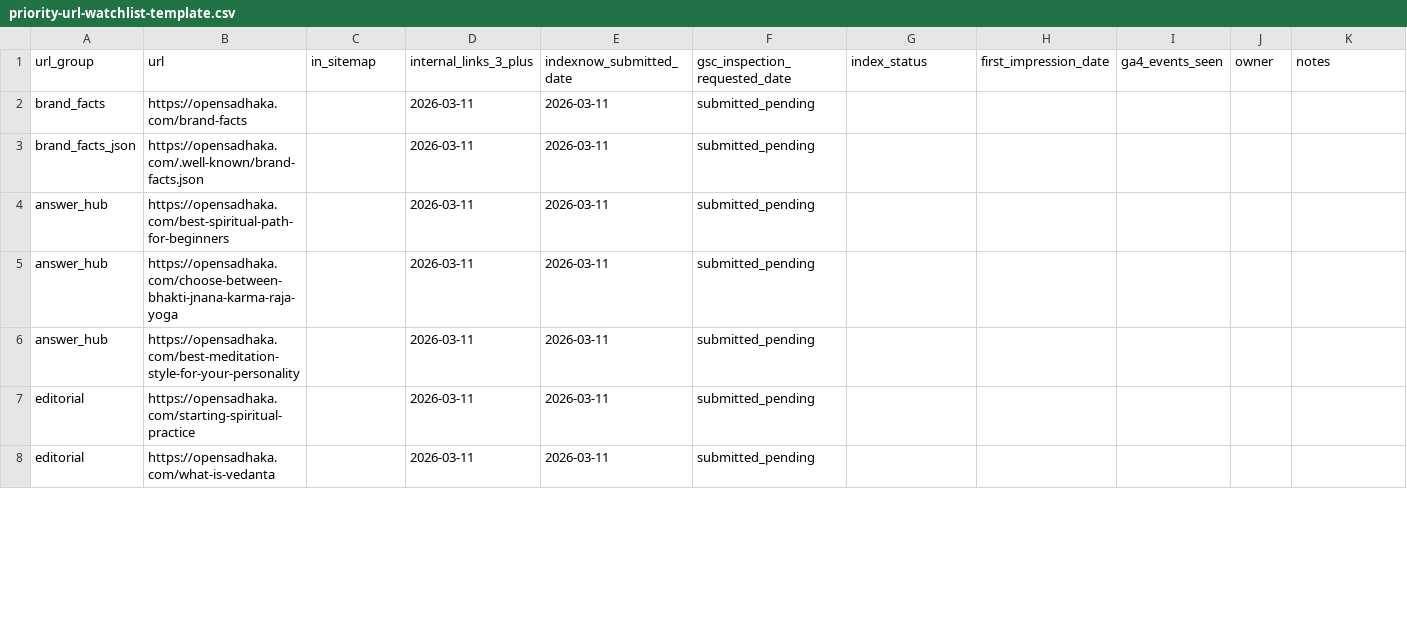
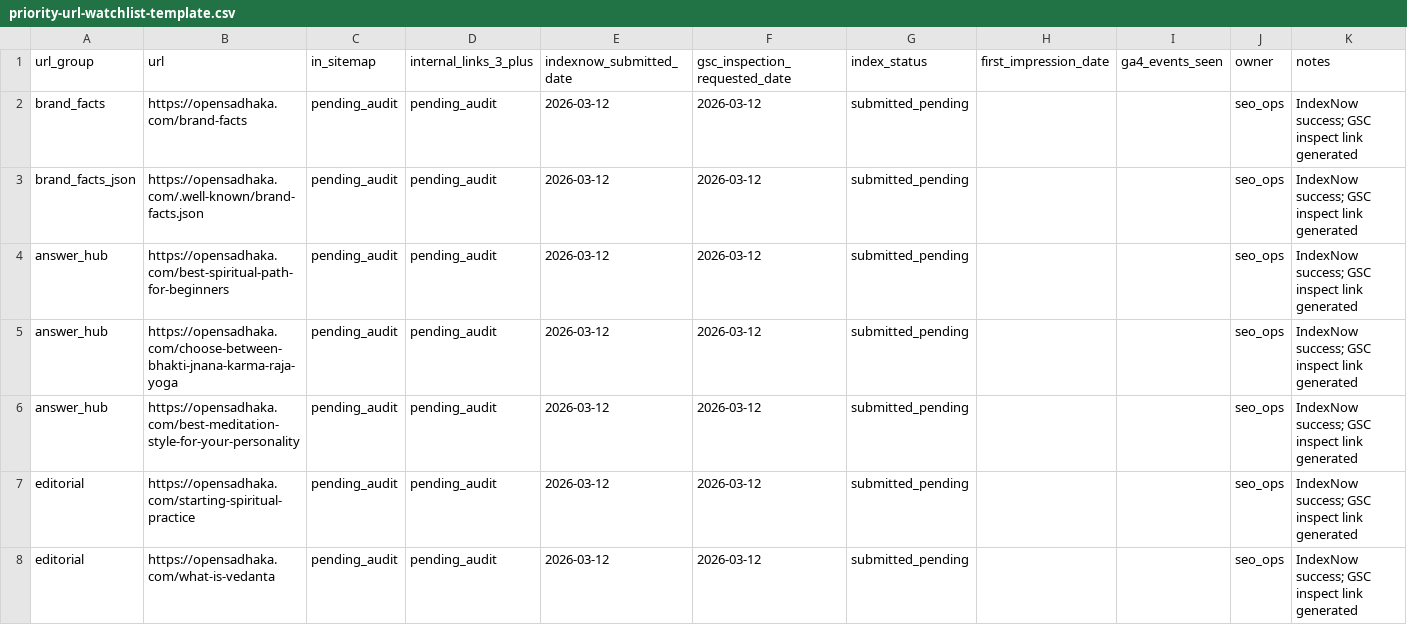
Before and after one commit to Vedic-Studio/saadhakam-navigator, a CSV file: plans/priority-url-watchlist-template.csv, drawn as a sheet; only a part is shown; the diff covers the shown part only.

Commit message:
docs: add SEO growth plans and scorecard updates

```diff
--- a/plans/priority-url-watchlist-template.csv
+++ b/plans/priority-url-watchlist-template.csv
@@ -1,8 +1,8 @@
 url_group,url,in_sitemap,internal_links_3_plus,indexnow_submitted_date,gsc_inspection_requested_date,index_status,first_impression_date,ga4_events_seen,owner,notes
-brand_facts,https://opensadhaka.com/brand-facts,,2026-03-11,2026-03-11,submitted_pending,,,,
-brand_facts_json,https://opensadhaka.com/.well-known/brand-facts.json,,2026-03-11,2026-03-11,submitted_pending,,,,
-answer_hub,https://opensadhaka.com/best-spiritual-path-for-beginners,,2026-03-11,2026-03-11,submitted_pending,,,,
-answer_hub,https://opensadhaka.com/choose-between-bhakti-jnana-karma-raja-yoga,,2026-03-11,2026-03-11,submitted_pending,,,,
-answer_hub,https://opensadhaka.com/best-meditation-style-for-your-personality,,2026-03-11,2026-03-11,submitted_pending,,,,
-editorial,https://opensadhaka.com/starting-spiritual-practice,,2026-03-11,2026-03-11,submitted_pending,,,,
-editorial,https://opensadhaka.com/what-is-vedanta,,2026-03-11,2026-03-11,submitted_pending,,,,
+brand_facts,https://opensadhaka.com/brand-facts,pending_audit,pending_audit,2026-03-12,2026-03-12,submitted_pending,,,seo_ops,"IndexNow success; GSC inspect link generated"
+brand_facts_json,https://opensadhaka.com/.well-known/brand-facts.json,pending_audit,pending_audit,2026-03-12,2026-03-12,submitted_pending,,,seo_ops,"IndexNow success; GSC inspect link generated"
+answer_hub,https://opensadhaka.com/best-spiritual-path-for-beginners,pending_audit,pending_audit,2026-03-12,2026-03-12,submitted_pending,,,seo_ops,"IndexNow success; GSC inspect link generated"
+answer_hub,https://opensadhaka.com/choose-between-bhakti-jnana-karma-raja-yoga,pending_audit,pending_audit,2026-03-12,2026-03-12,submitted_pending,,,seo_ops,"IndexNow success; GSC inspect link generated"
+answer_hub,https://opensadhaka.com/best-meditation-style-for-your-personality,pending_audit,pending_audit,2026-03-12,2026-03-12,submitted_pending,,,seo_ops,"IndexNow success; GSC inspect link generated"
+editorial,https://opensadhaka.com/starting-spiritual-practice,pending_audit,pending_audit,2026-03-12,2026-03-12,submitted_pending,,,seo_ops,"IndexNow success; GSC inspect link generated"
+editorial,https://opensadhaka.com/what-is-vedanta,pending_audit,pending_audit,2026-03-12,2026-03-12,submitted_pending,,,seo_ops,"IndexNow success; GSC inspect link generated"
```
Also changed, not shown: 6 removed rows and 91 edited cells elsewhere in this file, 7 other files.
